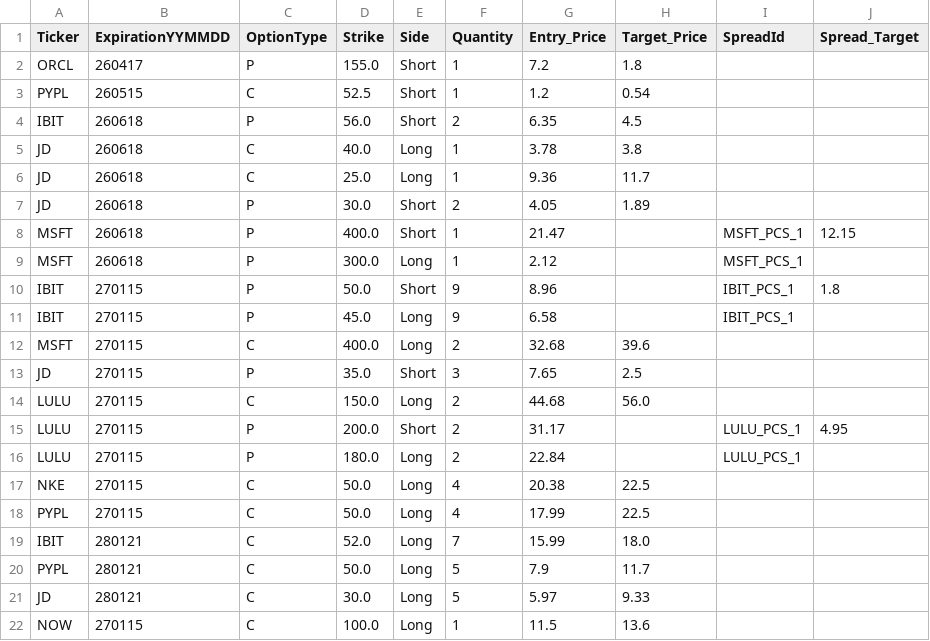
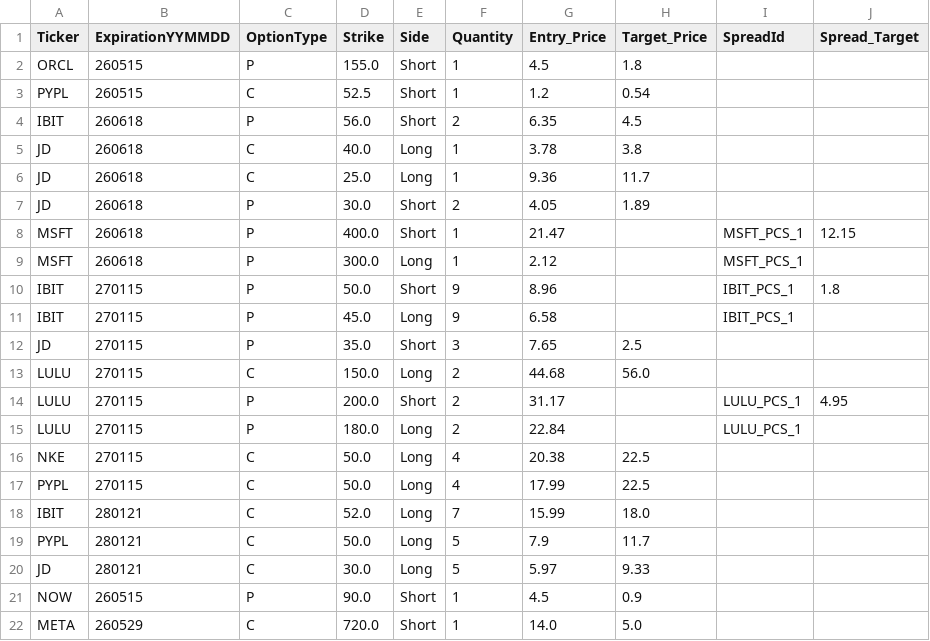
Before and after one commit to MananWadhwa/OptionsDashboard, a CSV file: positions/positions_RH.csv, drawn as a sheet.

```diff
--- a/positions/positions_RH.csv
+++ b/positions/positions_RH.csv
@@ -1,3 +1,3 @@
 Ticker,ExpirationYYMMDD,OptionType,Strike,Side,Quantity,Entry_Price,Target_Price,SpreadId,Spread_Target
-ORCL,260417,P,155.0,Short,1,7.2,1.8,,
+ORCL,260515,P,155.0,Short,1,4.5,1.8,,
 PYPL,260515,C,52.5,Short,1,1.2,0.54,,
@@ -11,3 +11,2 @@ IBIT,270115,P,50.0,Short,9,8.96,,IBIT_PCS_1,1.8
 IBIT,270115,P,45.0,Long,9,6.58,,IBIT_PCS_1,
-MSFT,270115,C,400.0,Long,2,32.68,39.6,,
 JD,270115,P,35.0,Short,3,7.65,2.5,,
@@ -21,2 +20,3 @@ PYPL,280121,C,50.0,Long,5,7.9,11.7,,
 JD,280121,C,30.0,Long,5,5.97,9.33,,
-NOW,270115,C,100.0,Long,1,11.5,13.6,,
+NOW,260515,P,90.0,Short,1,4.5,0.9,,
+META,260529,C,720.0,Short,1,14.0,5.0,,
```
Also changed, not shown: positions/positions_FD.csv, positions/watchlist.csv, 1 other file.
